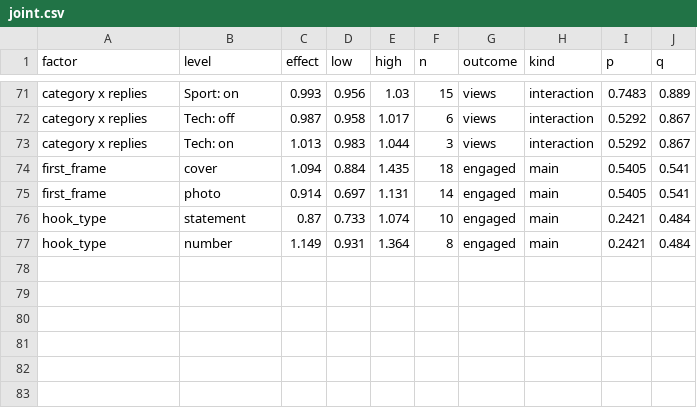
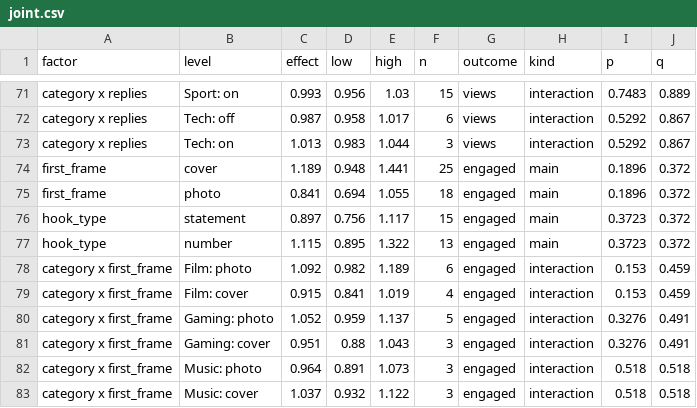
Before and after one commit to quickplay-studio/quickplay-autopilot, a CSV file: analytics/joint.csv, drawn as a sheet; only a part is shown, gaps mark what is left out.

```diff
--- a/analytics/joint.csv
+++ b/analytics/joint.csv
@@ -73,5 +73,11 @@ category x replies,Tech: off,0.987,0.958,1.017,6,views,interaction,0.5292,0.867
 category x replies,Tech: on,1.013,0.983,1.044,3,views,interaction,0.5292,0.867
-first_frame,cover,1.094,0.884,1.435,18,engaged,main,0.5405,0.541
-first_frame,photo,0.914,0.697,1.131,14,engaged,main,0.5405,0.541
-hook_type,statement,0.87,0.733,1.074,10,engaged,main,0.2421,0.484
-hook_type,number,1.149,0.931,1.364,8,engaged,main,0.2421,0.484
+first_frame,cover,1.189,0.948,1.441,25,engaged,main,0.1896,0.372
+first_frame,photo,0.841,0.694,1.055,18,engaged,main,0.1896,0.372
+hook_type,statement,0.897,0.756,1.117,15,engaged,main,0.3723,0.372
+hook_type,number,1.115,0.895,1.322,13,engaged,main,0.3723,0.372
+category x first_frame,Film: photo,1.092,0.982,1.189,6,engaged,interaction,0.153,0.459
+category x first_frame,Film: cover,0.915,0.841,1.019,4,engaged,interaction,0.153,0.459
+category x first_frame,Gaming: photo,1.052,0.959,1.137,5,engaged,interaction,0.3276,0.491
+category x first_frame,Gaming: cover,0.951,0.88,1.043,3,engaged,interaction,0.3276,0.491
+category x first_frame,Music: photo,0.964,0.891,1.073,3,engaged,interaction,0.518,0.518
+category x first_frame,Music: cover,1.037,0.932,1.122,3,engaged,interaction,0.518,0.518
```
Also changed, not shown: analytics/breakouts.csv, analytics/changes.csv, 10 other files.
